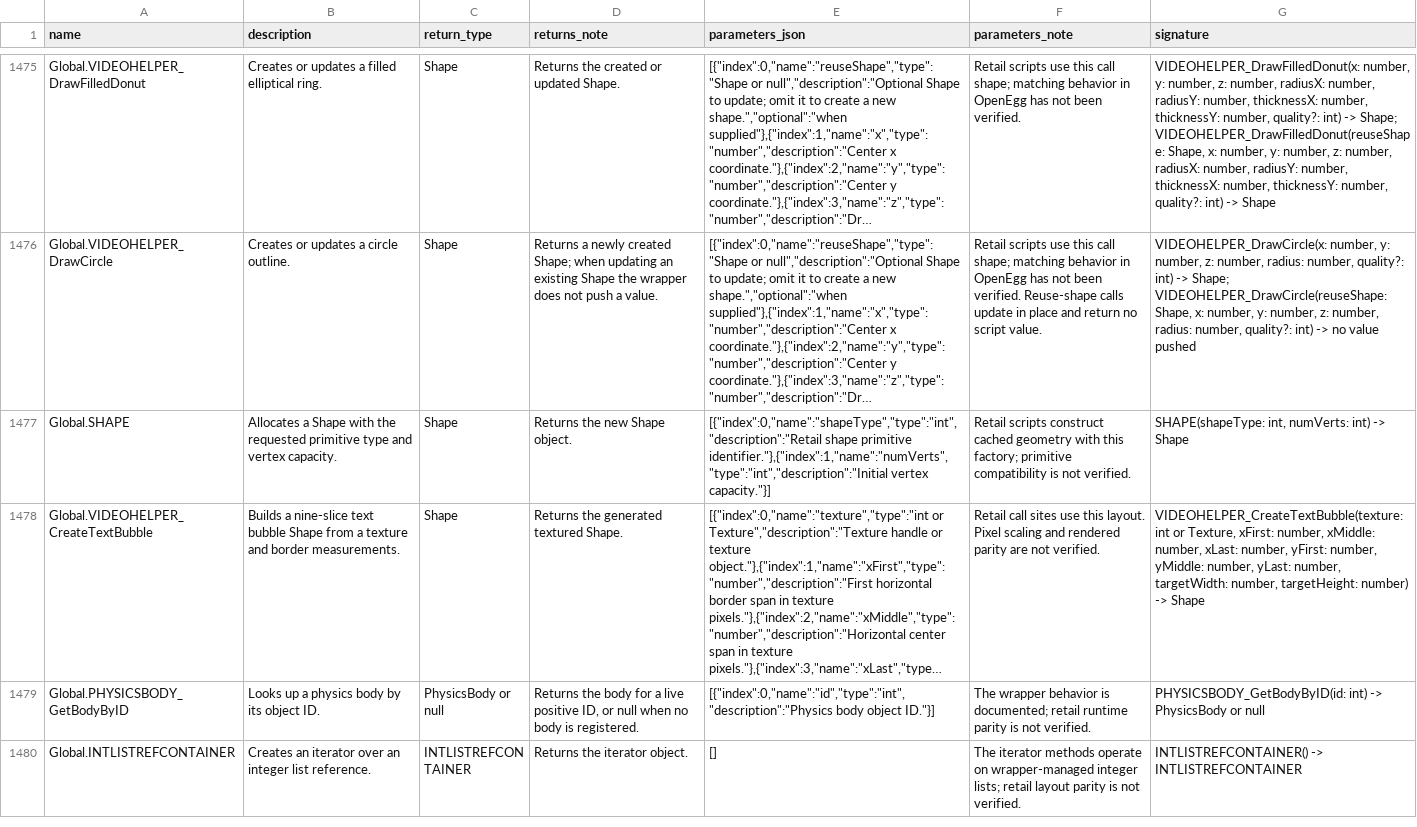
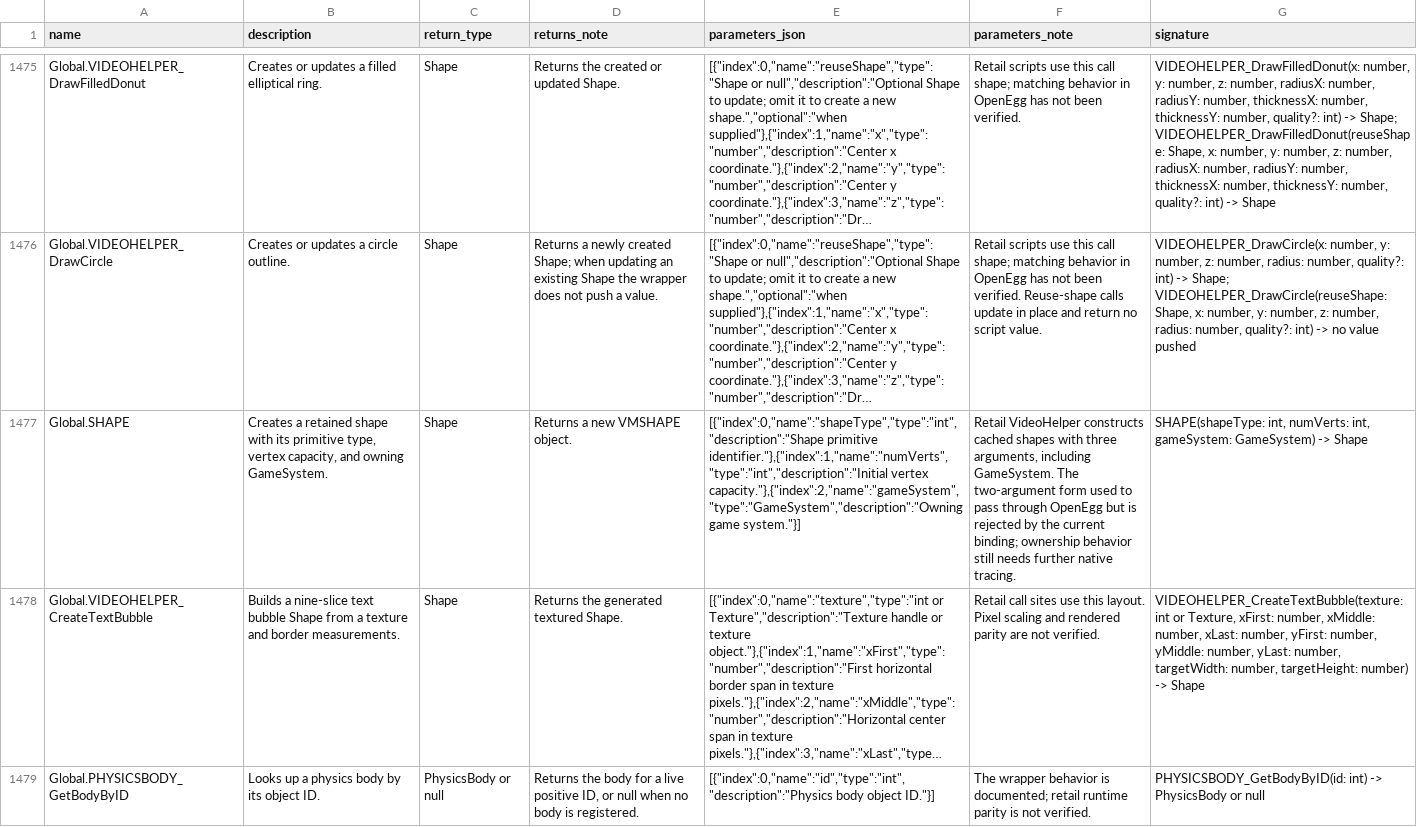
Before and after one commit to Kalixtan/OpenEggEngine, a TSV file: docs/api/function_notes.tsv, drawn as a sheet; only a part is shown, gaps mark what is left out; the shorter side is filled out with more unchanged rows; long unchanged cells end in …; the diff names each change by its address in the sheet, - before the commit and + after, or states it on an @@ line.

Commit message:
fix(shape): enforce retail SHAPE arity

```diff
--- a/docs/api/function_notes.tsv
+++ b/docs/api/function_notes.tsv
-B1477 (description): Allocates a Shape with the requested primitive type and vertex capacity.
+B1477 (description): Creates a retained shape with its primitive type, vertex capacity, and owning GameSystem.
-D1477 (returns_note): Returns the new Shape object.
+D1477 (returns_note): Returns a new VMSHAPE object.
-E1477 (parameters_json): [{"index":0,"name":"shapeType","type":"int","description":"Retail shape primitive identifier."},{"index":1,"name":"numVerts","type":"int","description":"Initial vertex capacity."}]
+E1477 (parameters_json): [{"index":0,"name":"shapeType","type":"int","description":"Shape primitive identifier."},{"index":1,"name":"numVerts","type":"int","description":"Initial vertex capacity."},{"index":2,"name":"gameSystem","type":"GameSystem","description":"Owning game system."}]
-F1477 (parameters_note): Retail scripts construct cached geometry with this factory; primitive compatibility is not verified.
+F1477 (parameters_note): Retail VideoHelper constructs cached shapes with three arguments, including GameSystem. The two-argument form used to pass through OpenEgg but is rejected by the current binding; ownership behavior still needs further native tracing.
-G1477 (signature): …int, numVerts: int) -> Shape
+G1477 (signature): …int, numVerts: int, gameSystem: GameSystem) -> Shape
```
Also changed, not shown: 16 other files.
